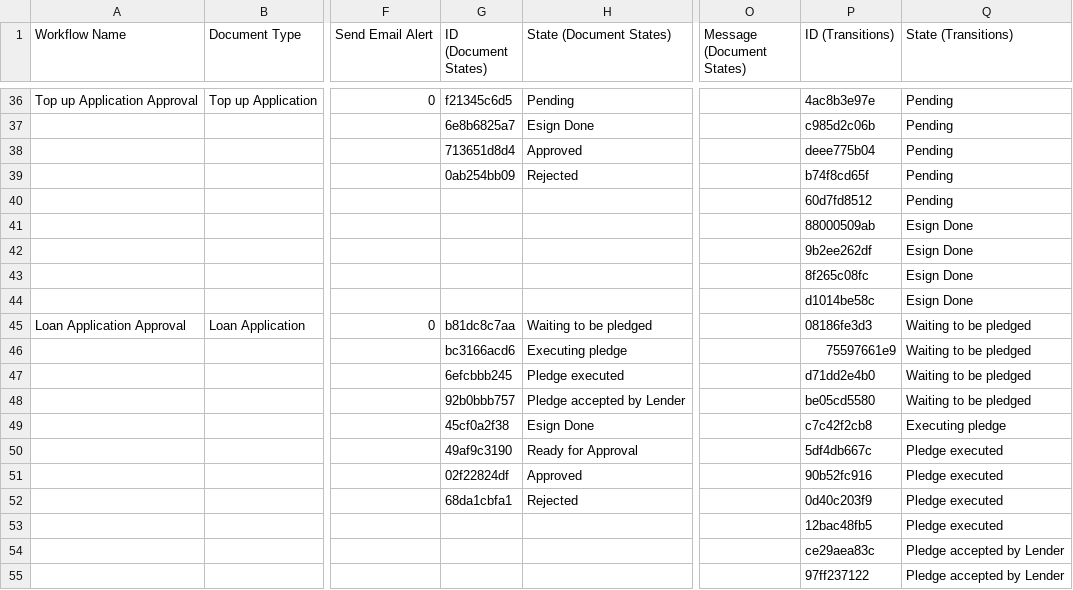
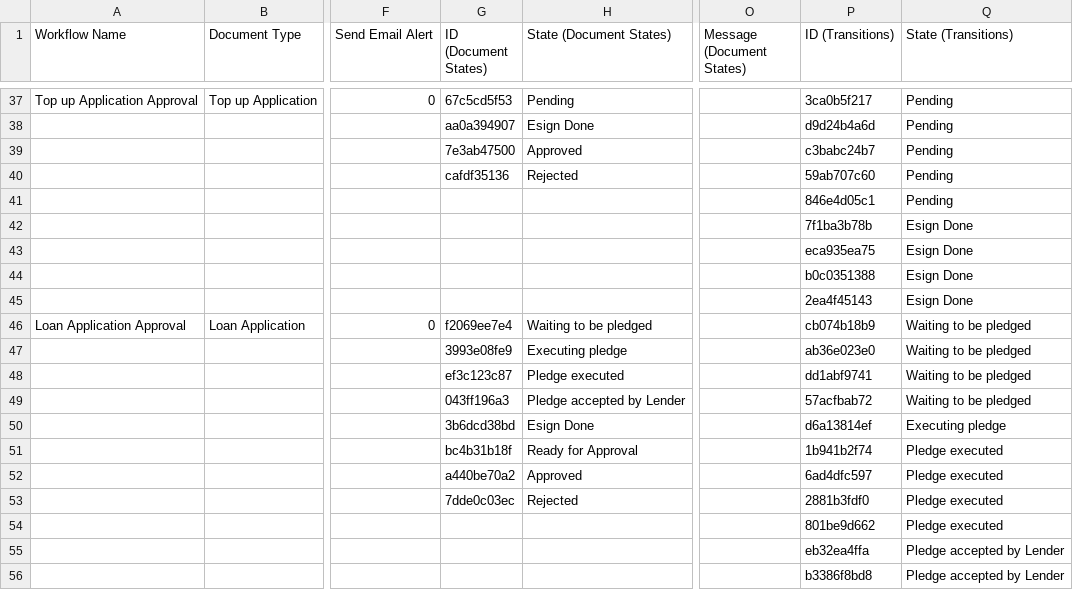
Before and after one commit to harishtanwar4847/choicelms, a CSV file: lms/patches/imports/workflow_lr.csv, drawn as a sheet; only a part is shown, gaps mark what is left out; addresses are those after the commit; the diff covers the shown part only; the diff names each change by its address in the sheet, - before the commit and + after, or states it on an @@ line.

```diff
--- a/lms/patches/imports/workflow_lr.csv
+++ b/lms/patches/imports/workflow_lr.csv
-G37 (ID (Document States)): f21345c6d5
+G37 (ID (Document States)): 67c5cd5f53
-P37 (ID (Transitions)): 4ac8b3e97e
+P37 (ID (Transitions)): 3ca0b5f217
-G38 (ID (Document States)): 6e8b6825a7
+G38 (ID (Document States)): aa0a394907
-P38 (ID (Transitions)): c985d2c06b
+P38 (ID (Transitions)): d9d24b4a6d
-G39 (ID (Document States)): 713651d8d4
+G39 (ID (Document States)): 7e3ab47500
-P39 (ID (Transitions)): deee775b04
+P39 (ID (Transitions)): c3babc24b7
-G40 (ID (Document States)): 0ab254bb09
+G40 (ID (Document States)): cafdf35136
-P40 (ID (Transitions)): b74f8cd65f
+P40 (ID (Transitions)): 59ab707c60
-P41 (ID (Transitions)): 60d7fd8512
+P41 (ID (Transitions)): 846e4d05c1
-P42 (ID (Transitions)): 88000509ab
+P42 (ID (Transitions)): 7f1ba3b78b
-P43 (ID (Transitions)): 9b2ee262df
+P43 (ID (Transitions)): eca935ea75
-P44 (ID (Transitions)): 8f265c08fc
+P44 (ID (Transitions)): b0c0351388
-P45 (ID (Transitions)): d1014be58c
+P45 (ID (Transitions)): 2ea4f45143
-G46 (ID (Document States)): b81dc8c7aa
+G46 (ID (Document States)): f2069ee7e4
-P46 (ID (Transitions)): 08186fe3d3
+P46 (ID (Transitions)): cb074b18b9
-G47 (ID (Document States)): bc3166acd6
+G47 (ID (Document States)): 3993e08fe9
-P47 (ID (Transitions)): 75597661e9
+P47 (ID (Transitions)): ab36e023e0
-G48 (ID (Document States)): 6efcbbb245
+G48 (ID (Document States)): ef3c123c87
-P48 (ID (Transitions)): d71dd2e4b0
+P48 (ID (Transitions)): dd1abf9741
-G49 (ID (Document States)): 92b0bbb757
+G49 (ID (Document States)): 043ff196a3
-P49 (ID (Transitions)): be05cd5580
+P49 (ID (Transitions)): 57acfbab72
-G50 (ID (Document States)): 45cf0a2f38
+G50 (ID (Document States)): 3b6dcd38bd
-P50 (ID (Transitions)): c7c42f2cb8
+P50 (ID (Transitions)): d6a13814ef
-G51 (ID (Document States)): 49af9c3190
+G51 (ID (Document States)): bc4b31b18f
-P51 (ID (Transitions)): 5df4db667c
+P51 (ID (Transitions)): 1b941b2f74
-G52 (ID (Document States)): 02f22824df
+G52 (ID (Document States)): a440be70a2
-P52 (ID (Transitions)): 90b52fc916
+P52 (ID (Transitions)): 6ad4dfc597
-G53 (ID (Document States)): 68da1cbfa1
+G53 (ID (Document States)): 7dde0c03ec
-P53 (ID (Transitions)): 0d40c203f9
+P53 (ID (Transitions)): 2881b3fdf0
-P54 (ID (Transitions)): 12bac48fb5
+P54 (ID (Transitions)): 801be9d662
-P55 (ID (Transitions)): ce29aea83c
+P55 (ID (Transitions)): eb32ea4ffa
-P56 (ID (Transitions)): 97ff237122
+P56 (ID (Transitions)): b3386f8bd8
```
Also changed, not shown: 1 added row and 74 edited cells elsewhere in this file, 3 other files.
